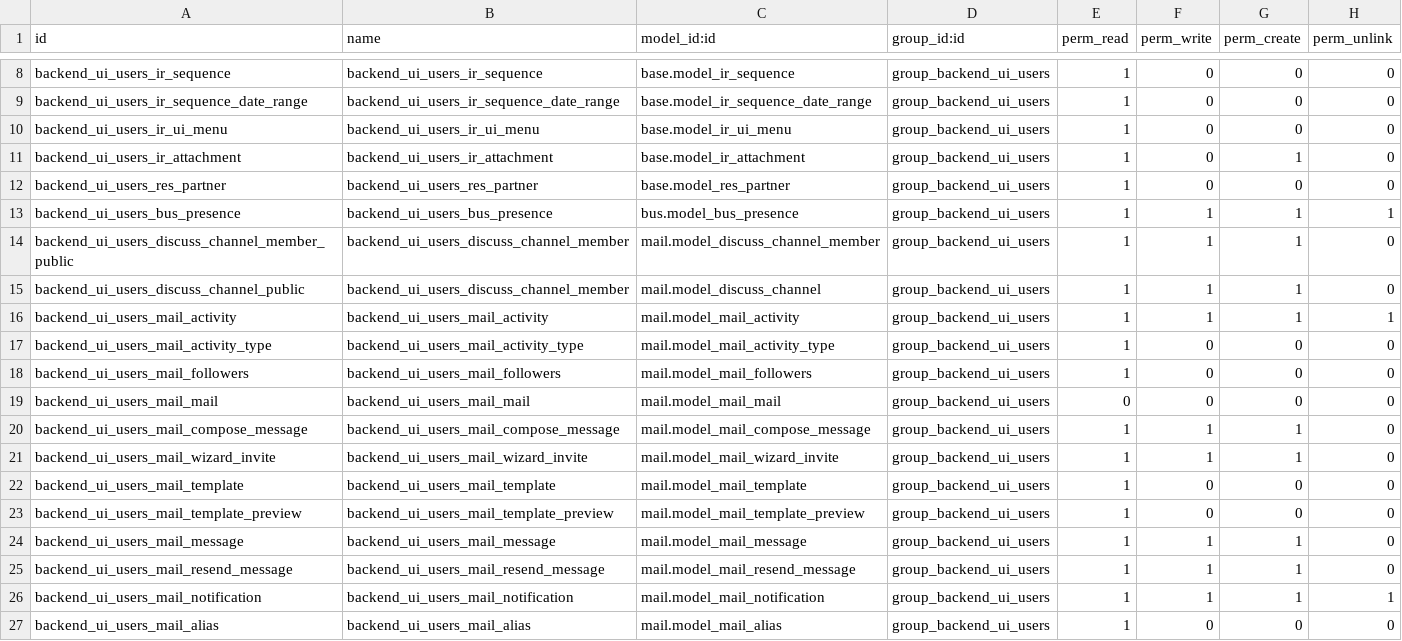
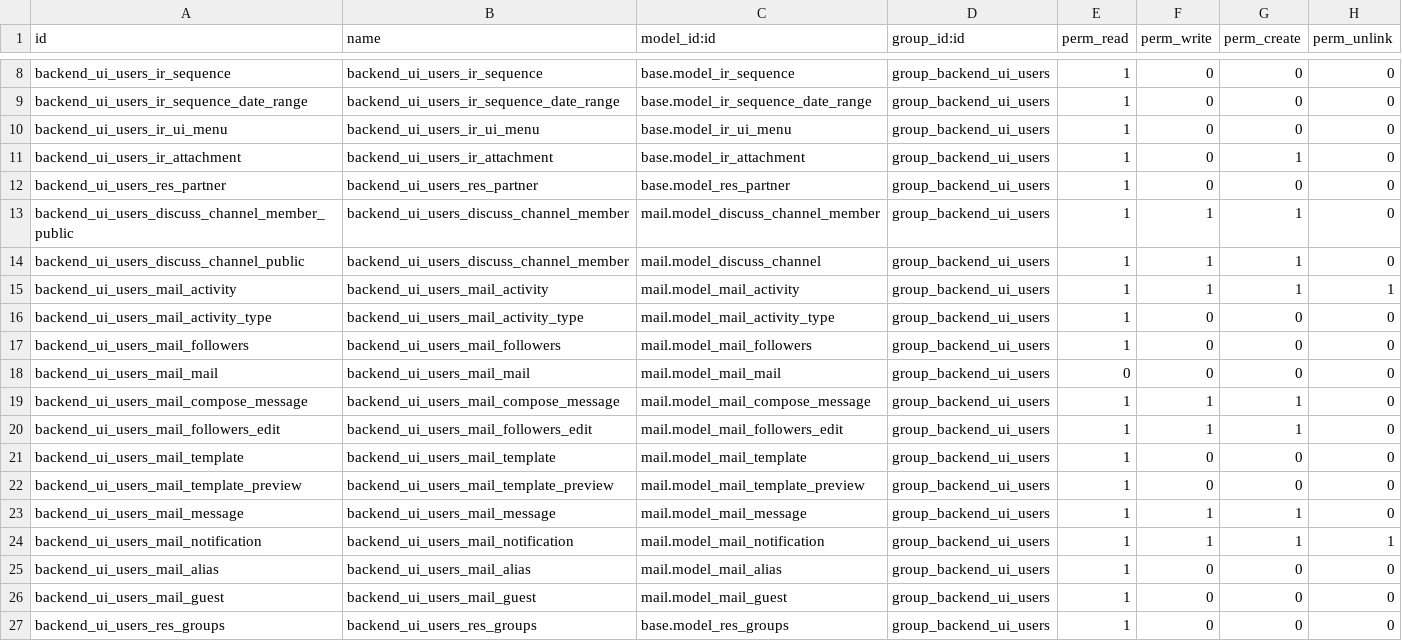
Before and after one commit to OCA/server-backend, a CSV file: base_group_backend/security/ir.model.access.csv, drawn as a sheet; only a part is shown, gaps mark what is left out; the shorter side is filled out with more unchanged rows.

Commit message:
[MIG] base_group_backend: Migration to 19.0
In v19 the user groups is no longer in module_category_user_type
It has been replaced by a computed "Role" field - Extended here to cover
 the 2 backend groups.

Tests have been updated to use inline data if demo data is not available

```diff
--- a/base_group_backend/security/ir.model.access.csv
+++ b/base_group_backend/security/ir.model.access.csv
@@ -12,3 +12,2 @@ backend_ui_users_ir_attachment,backend_ui_users_ir_attachment,base.model_ir_atta
 backend_ui_users_res_partner,backend_ui_users_res_partner,base.model_res_partner,group_backend_ui_users,1,0,0,0
-backend_ui_users_bus_presence,backend_ui_users_bus_presence,bus.model_bus_presence,group_backend_ui_users,1,1,1,1
 backend_ui_users_discuss_channel_member_public,backend_ui_users_discuss_channel_member,mail.model_discuss_channel_member,group_backend_ui_users,1,1,1,0
@@ -20,3 +19,3 @@ backend_ui_users_mail_mail,backend_ui_users_mail_mail,mail.model_mail_mail,group
 backend_ui_users_mail_compose_message,backend_ui_users_mail_compose_message,mail.model_mail_compose_message,group_backend_ui_users,1,1,1,0
-backend_ui_users_mail_wizard_invite,backend_ui_users_mail_wizard_invite,mail.model_mail_wizard_invite,group_backend_ui_users,1,1,1,0
+backend_ui_users_mail_followers_edit,backend_ui_users_mail_followers_edit,mail.model_mail_followers_edit,group_backend_ui_users,1,1,1,0
 backend_ui_users_mail_template,backend_ui_users_mail_template,mail.model_mail_template,group_backend_ui_users,1,0,0,0
@@ -24,3 +23,2 @@ backend_ui_users_mail_template_preview,backend_ui_users_mail_template_preview,ma
 backend_ui_users_mail_message,backend_ui_users_mail_message,mail.model_mail_message,group_backend_ui_users,1,1,1,0
-backend_ui_users_mail_resend_message,backend_ui_users_mail_resend_message,mail.model_mail_resend_message,group_backend_ui_users,1,1,1,0
 backend_ui_users_mail_notification,backend_ui_users_mail_notification,mail.model_mail_notification,group_backend_ui_users,1,1,1,1
```
Also changed, not shown: 9 other files.
